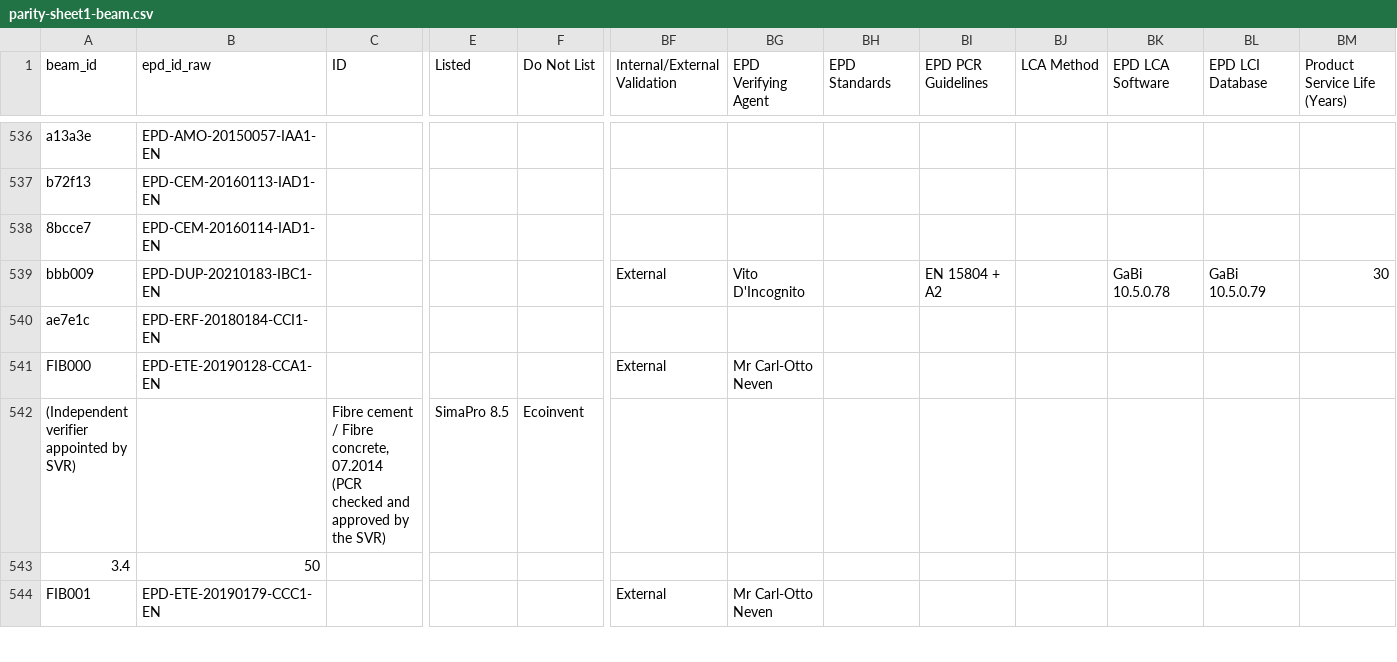
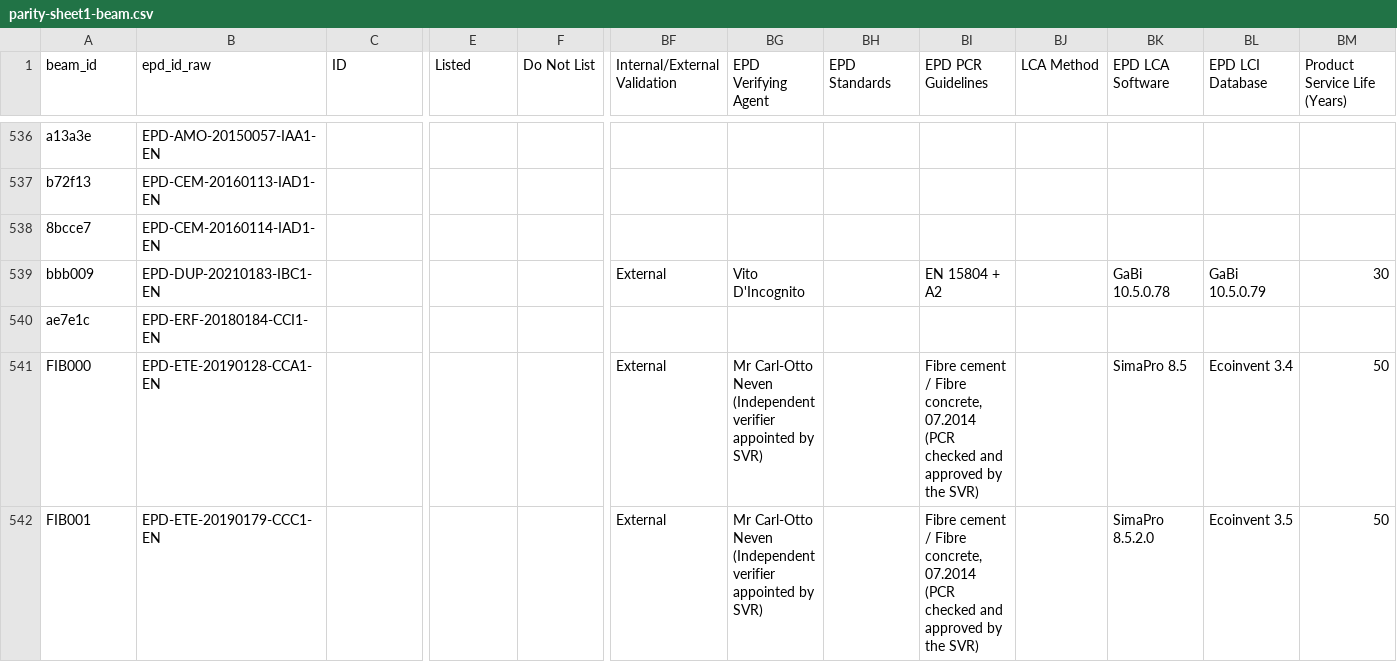
Before and after one commit to arossti/OpenBuilding, a CSV file: docs/workplans/parity-B/parity-sheet1-beam.csv, drawn as a sheet; only a part is shown, gaps mark what is left out; removed rows and columns are numbered as before the commit, all else as after; rows hold the shown columns only; ↵ is a line break in a cell; the diff covers the shown part only; the diff names each change by its address in the sheet, - before the commit and + after, or states it on an @@ line.

```diff
--- a/docs/workplans/parity-B/parity-sheet1-beam.csv
+++ b/docs/workplans/parity-B/parity-sheet1-beam.csv
-BG541 (EPD Verifying Agent): Mr Carl-Otto Neven
+BG541 (EPD Verifying Agent): Mr Carl-Otto Neven (Independent verifier appointed by SVR)
-BI541 (EPD PCR Guidelines): (empty)
+BI541 (EPD PCR Guidelines): Fibre cement / Fibre concrete, 07.2014 (PCR checked and approved by the SVR)
-BK541 (EPD LCA Software): (empty)
+BK541 (EPD LCA Software): SimaPro 8.5
-BL541 (EPD LCI Database): (empty)
+BL541 (EPD LCI Database): Ecoinvent 3.4
-BM541 (Product Service Life (Years)): (empty)
+BM541 (Product Service Life (Years)): 50
-row 542: (Independent verifier appointed by SVR) |  | Fibre cement / Fibre concrete, 07.2014 ↵ (PCR checked and approved by the SVR) | SimaPro 8.5 | Ecoinvent
-row 543: 3.4 | 50
-BG542 (EPD Verifying Agent): Mr Carl-Otto Neven
+BG542 (EPD Verifying Agent): Mr Carl-Otto Neven (Independent verifier appointed by SVR)
-BI542 (EPD PCR Guidelines): (empty)
+BI542 (EPD PCR Guidelines): Fibre cement / Fibre concrete, 07.2014 (PCR checked and approved by the SVR)
-BK542 (EPD LCA Software): (empty)
+BK542 (EPD LCA Software): SimaPro 8.5.2.0
-BL542 (EPD LCI Database): (empty)
+BL542 (EPD LCI Database): Ecoinvent 3.5
-BM542 (Product Service Life (Years)): (empty)
+BM542 (Product Service Life (Years)): 50
```
Also changed, not shown: 4 removed rows and 111 edited cells elsewhere in this file, docs/workplans/parity-B/parity-sheet3-diff.csv, 7 other files.
